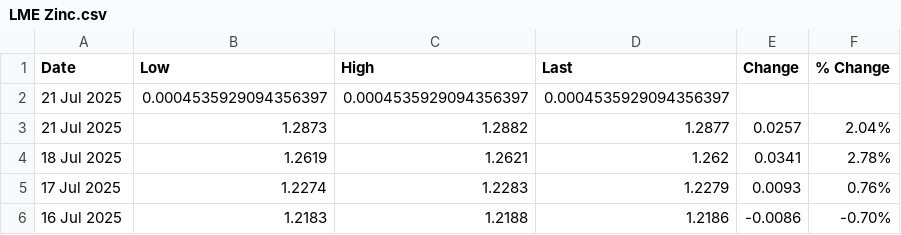
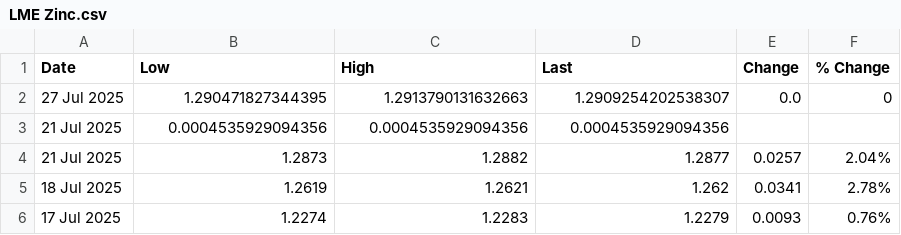
Before and after one commit to OmeletteFlipper-stack/LME-Automation, a CSV file: LME Zinc.csv, drawn as a sheet; only a part is shown; the shorter side is filled out with more unchanged rows.

```diff
--- a/LME Zinc.csv
+++ b/LME Zinc.csv
@@ -1,3 +1,4 @@
 Date,Low,High,Last,Change,% Change
-21 Jul 2025,0.0004535929094356397,0.0004535929094356397,0.0004535929094356397,,
+27 Jul 2025,1.290471827344395,1.2913790131632663,1.2909254202538307,0.0,0
+21 Jul 2025,0.0004535929094356,0.0004535929094356,0.0004535929094356,,
 21 Jul 2025,1.2873,1.2882,1.2877,0.0257, 2.04%
```
Also changed, not shown: LME Aluminum.csv, LME Copper.csv.
